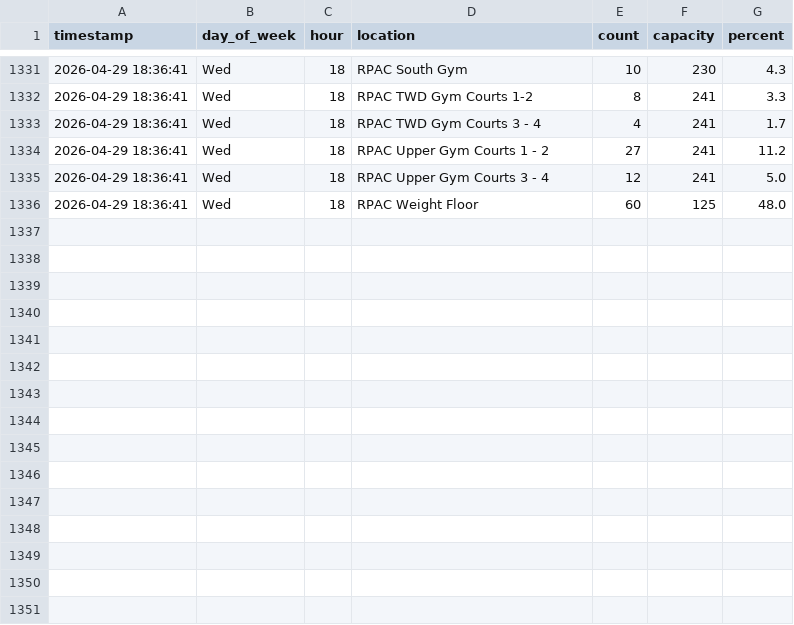
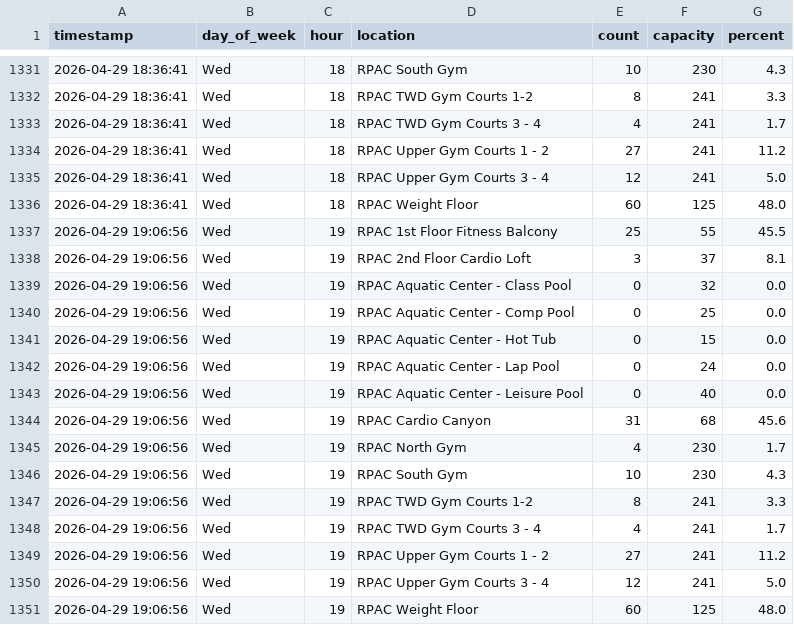
Before and after one commit to drink36/rpac-tracker, a CSV file: rpac_stats.csv, drawn as a sheet; only a part is shown, gaps mark what is left out; the diff names each change by its address in the sheet, - before the commit and + after, or states it on an @@ line.

```diff
--- a/rpac_stats.csv
+++ b/rpac_stats.csv
+row 1337: 2026-04-29 19:06:56 | Wed | 19 | RPAC 1st Floor Fitness Balcony | 25 | 55 | 45.5
+row 1338: 2026-04-29 19:06:56 | Wed | 19 | RPAC 2nd Floor Cardio Loft | 3 | 37 | 8.1
+row 1339: 2026-04-29 19:06:56 | Wed | 19 | RPAC Aquatic Center - Class Pool | 0 | 32 | 0.0
+row 1340: 2026-04-29 19:06:56 | Wed | 19 | RPAC Aquatic Center - Comp Pool | 0 | 25 | 0.0
+row 1341: 2026-04-29 19:06:56 | Wed | 19 | RPAC Aquatic Center - Hot Tub | 0 | 15 | 0.0
+row 1342: 2026-04-29 19:06:56 | Wed | 19 | RPAC Aquatic Center - Lap Pool | 0 | 24 | 0.0
+row 1343: 2026-04-29 19:06:56 | Wed | 19 | RPAC Aquatic Center - Leisure Pool | 0 | 40 | 0.0
+row 1344: 2026-04-29 19:06:56 | Wed | 19 | RPAC Cardio Canyon | 31 | 68 | 45.6
+row 1345: 2026-04-29 19:06:56 | Wed | 19 | RPAC North Gym | 4 | 230 | 1.7
+row 1346: 2026-04-29 19:06:56 | Wed | 19 | RPAC South Gym | 10 | 230 | 4.3
+row 1347: 2026-04-29 19:06:56 | Wed | 19 | RPAC TWD Gym Courts 1-2 | 8 | 241 | 3.3
+row 1348: 2026-04-29 19:06:56 | Wed | 19 | RPAC TWD Gym Courts 3 - 4 | 4 | 241 | 1.7
+row 1349: 2026-04-29 19:06:56 | Wed | 19 | RPAC Upper Gym Courts 1 - 2 | 27 | 241 | 11.2
+row 1350: 2026-04-29 19:06:56 | Wed | 19 | RPAC Upper Gym Courts 3 - 4 | 12 | 241 | 5.0
+row 1351: 2026-04-29 19:06:56 | Wed | 19 | RPAC Weight Floor | 60 | 125 | 48.0
```
